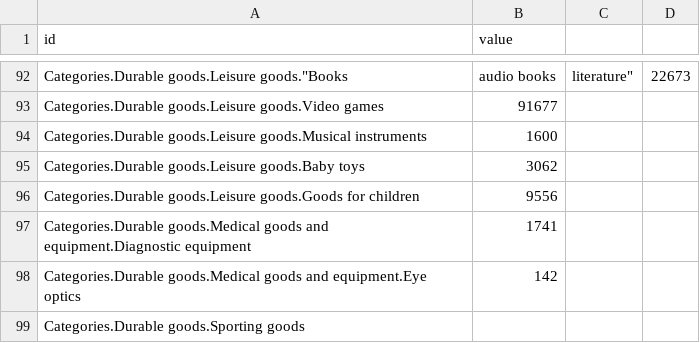
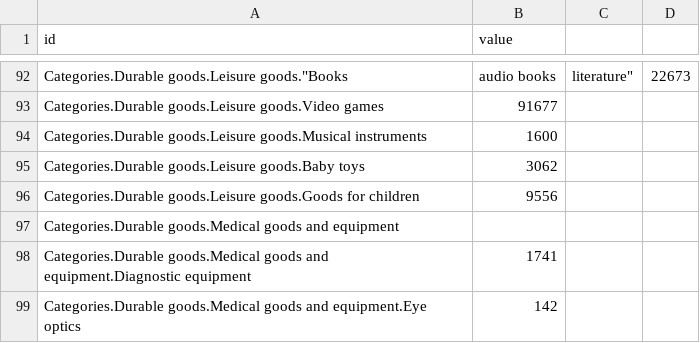
Before and after one commit to inteloid/inteloid.github.io, a CSV file: data.csv, drawn as a sheet; only a part is shown, gaps mark what is left out; the shorter side is filled out with more unchanged rows.

Commit message:
Update data.csv

```diff
--- a/data.csv
+++ b/data.csv
@@ -96,2 +96,3 @@ Categories.Durable goods.Leisure goods.Baby toys,3062
 Categories.Durable goods.Leisure goods.Goods for children,9556
+Categories.Durable goods.Medical goods and equipment
 Categories.Durable goods.Medical goods and equipment.Diagnostic equipment,1741
```
